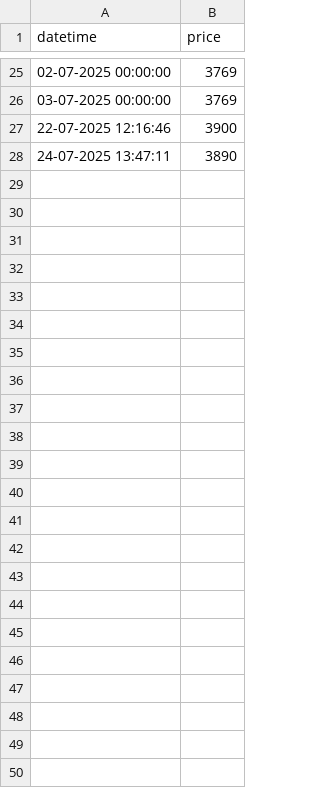
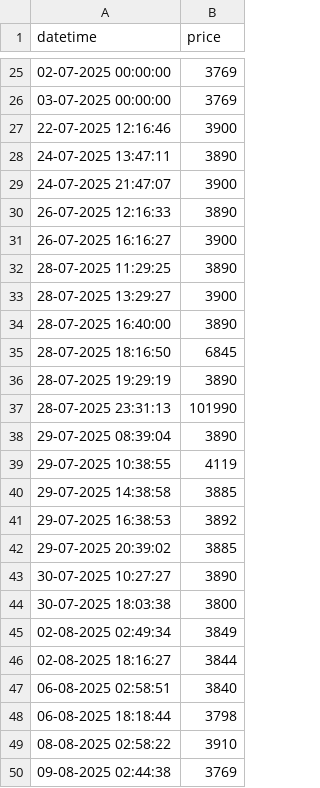
Before and after one commit to tonydavidx/Amazkart, a CSV file: data/B0CWLSMGCT.csv, drawn as a sheet; only a part is shown, gaps mark what is left out; the diff names each change by its address in the sheet, - before the commit and + after, or states it on an @@ line.

```diff
--- a/data/B0CWLSMGCT.csv
+++ b/data/B0CWLSMGCT.csv
+row 29: 24-07-2025 21:47:07 | 3900
+row 30: 26-07-2025 12:16:33 | 3890
+row 31: 26-07-2025 16:16:27 | 3900
+row 32: 28-07-2025 11:29:25 | 3890
+row 33: 28-07-2025 13:29:27 | 3900
+row 34: 28-07-2025 16:40:00 | 3890
+row 35: 28-07-2025 18:16:50 | 6845
+row 36: 28-07-2025 19:29:19 | 3890
+row 37: 28-07-2025 23:31:13 | 101990
+row 38: 29-07-2025 08:39:04 | 3890
+row 39: 29-07-2025 10:38:55 | 4119
+row 40: 29-07-2025 14:38:58 | 3885
+row 41: 29-07-2025 16:38:53 | 3892
+row 42: 29-07-2025 20:39:02 | 3885
+row 43: 30-07-2025 10:27:27 | 3890
+row 44: 30-07-2025 18:03:38 | 3800
+row 45: 02-08-2025 02:49:34 | 3849
+row 46: 02-08-2025 18:16:27 | 3844
+row 47: 06-08-2025 02:58:51 | 3840
+row 48: 06-08-2025 18:18:44 | 3798
+row 49: 08-08-2025 02:58:22 | 3910
+row 50: 09-08-2025 02:44:38 | 3769
```
Also changed, not shown: data/products.csv, 18 other files.
